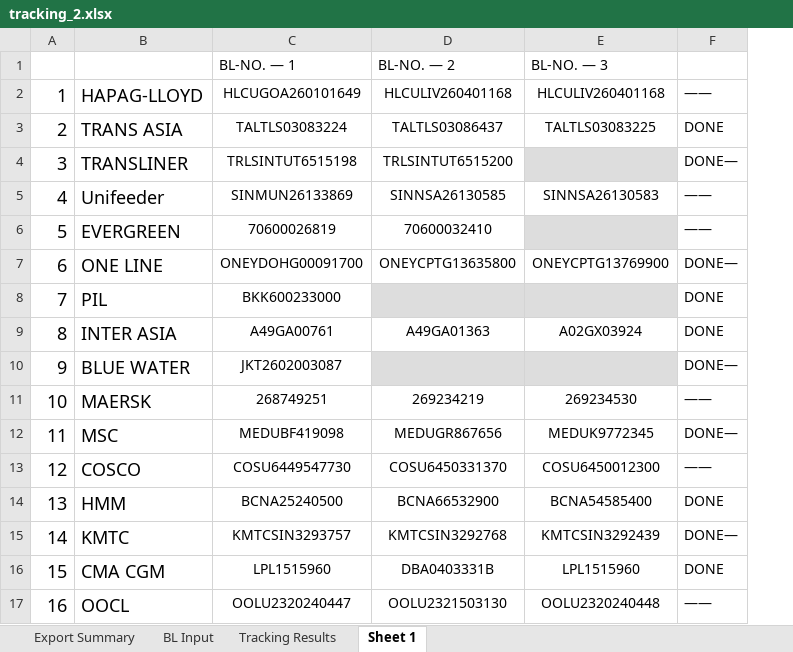
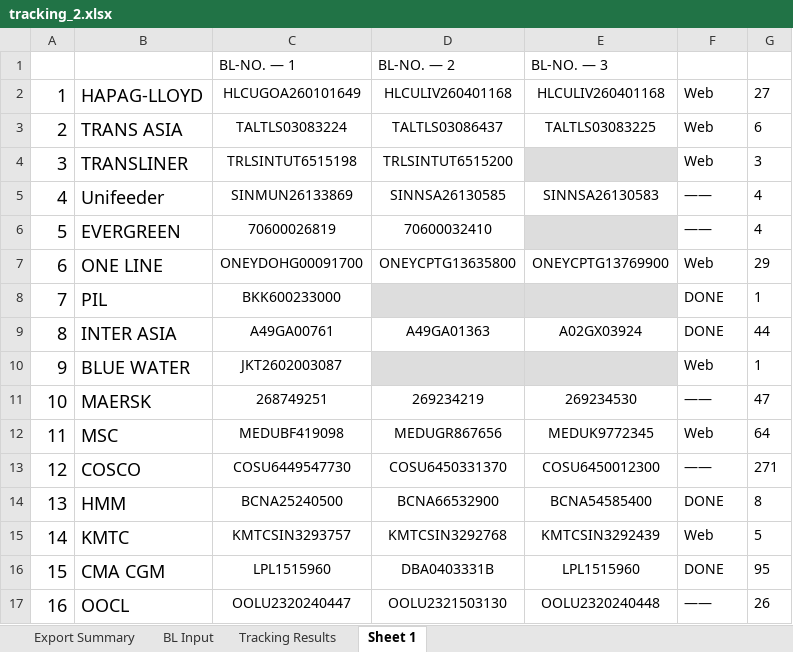
Before and after one commit to Kamalhutl/shipment-tracker, an Excel workbook: tracking_2.xlsx, sheet Sheet 1, drawn as a sheet; values as stored, in another font and other column widths than the file's, no borders; the diff names each change by its address in the sheet, - before the commit and + after, or states it on an @@ line.

```diff
--- a/tracking_2.xlsx (sheet Sheet 1)
+++ b/tracking_2.xlsx (sheet Sheet 1)
+column G, rows 2-17: 27 | 6 | 3 | 4 | 4 | 29 | 1 | 44 | 1 | 47 | 64 | 271 | 8 | 5 | 95 | 26
-F2: ——
+F2: Web
-F3: DONE
+F3: Web
-F4: DONE—
+F4: Web
-F7: DONE—
+F7: Web
-F10: DONE—
+F10: Web
-F12: DONE—
+F12: Web
-F15: DONE—
+F15: Web
```
Also changed, not shown: 31 other files.
